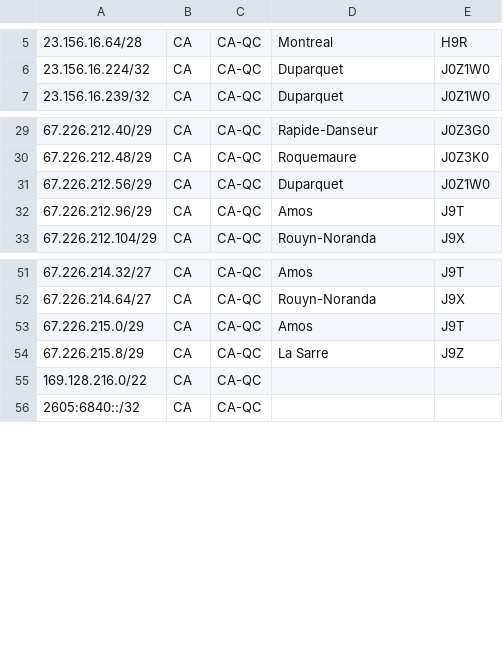
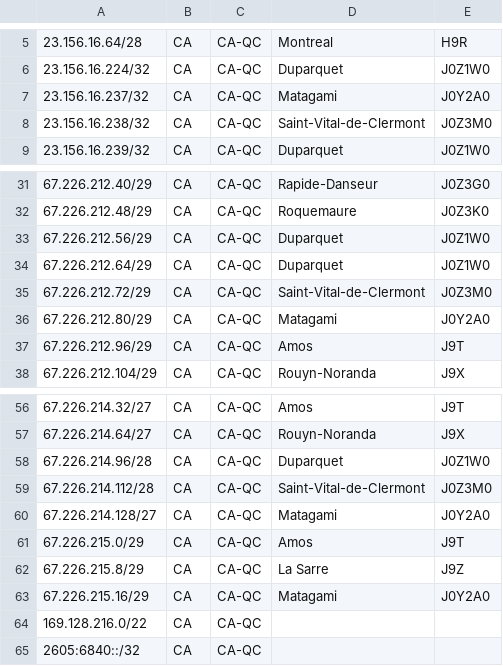
Before and after one commit to xcdtelecom/as398041-geoip, a CSV file: geofeed.csv, drawn as a sheet; only a part is shown, gaps mark what is left out; the diff names each change by its address in the sheet, - before the commit and + after, or states it on an @@ line.

Commit message:
Update geofeed.csv

```diff
--- a/geofeed.csv
+++ b/geofeed.csv
+row 7: 23.156.16.237/32 | CA | CA-QC | Matagami | J0Y2A0
+row 8: 23.156.16.238/32 | CA | CA-QC | Saint-Vital-de-Clermont | J0Z3M0
+row 34: 67.226.212.64/29 | CA | CA-QC | Duparquet | J0Z1W0
+row 35: 67.226.212.72/29 | CA | CA-QC | Saint-Vital-de-Clermont | J0Z3M0
+row 36: 67.226.212.80/29 | CA | CA-QC | Matagami | J0Y2A0
+row 58: 67.226.214.96/28 | CA | CA-QC | Duparquet | J0Z1W0
+row 59: 67.226.214.112/28 | CA | CA-QC | Saint-Vital-de-Clermont | J0Z3M0
+row 60: 67.226.214.128/27 | CA | CA-QC | Matagami | J0Y2A0
+row 63: 67.226.215.16/29 | CA | CA-QC | Matagami | J0Y2A0
```
